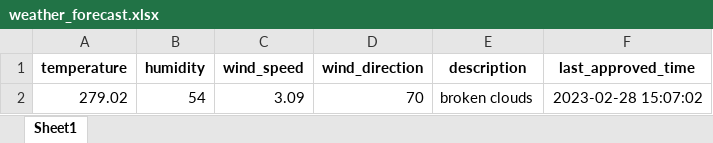
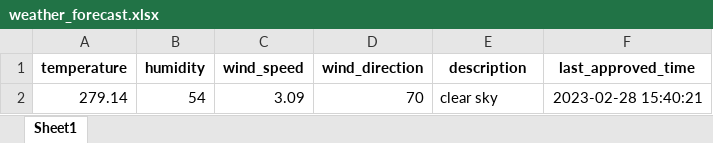
Before and after one commit to 13w13/test, an Excel workbook: weather_forecast.xlsx, sheet Sheet1, drawn as a sheet; values as stored, in another font and other column widths than the file's, no borders; the diff names each change by its address in the sheet, - before the commit and + after, or states it on an @@ line.

Commit message:
Update weather forecast

```diff
--- a/weather_forecast.xlsx (sheet Sheet1)
+++ b/weather_forecast.xlsx (sheet Sheet1)
-A2 (temperature): 279.02
+A2 (temperature): 279.14
-E2 (description): broken clouds
+E2 (description): clear sky
-F2 (last_approved_time): 2023-02-28 15:07:02
+F2 (last_approved_time): 2023-02-28 15:40:21
```
